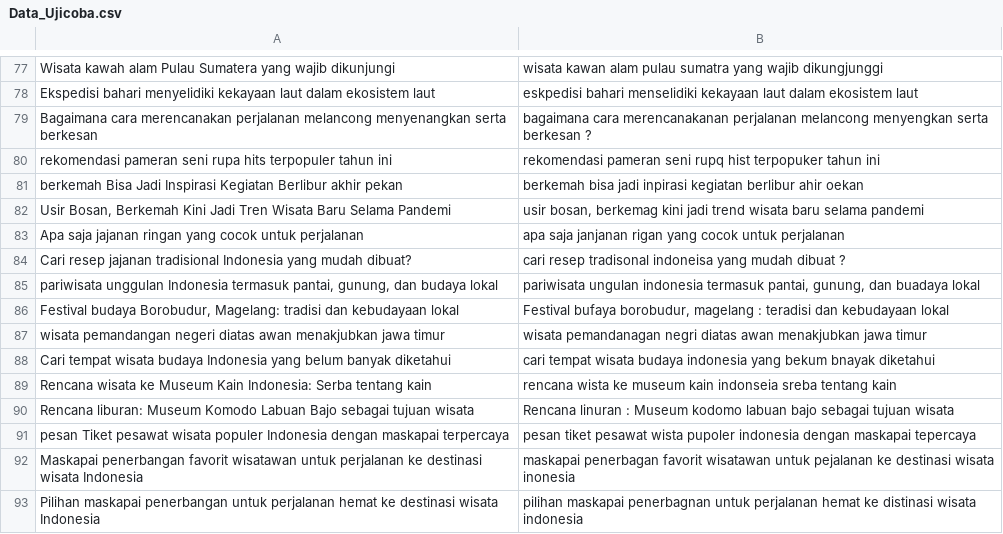
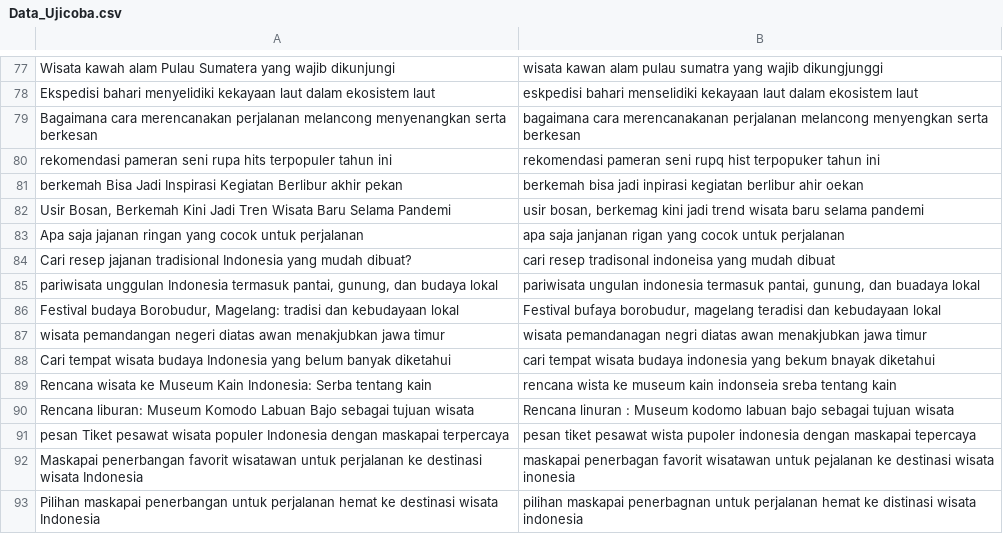
Before and after one commit to RBellaApriliaDamayanti22/skripsi, a CSV file: Data_Ujicoba.csv, drawn as a sheet; only a part is shown, gaps mark what is left out.

Commit message:
Update Data_Ujicoba.csv

```diff
--- a/Data_Ujicoba.csv
+++ b/Data_Ujicoba.csv
@@ -78,3 +78,3 @@ Wisata kawah alam Pulau Sumatera yang wajib dikunjungi,wisata kawan alam pulau s
 Ekspedisi bahari menyelidiki kekayaan laut dalam ekosistem laut,eskpedisi bahari menselidiki kekayaan laut dalam ekosistem laut
-Bagaimana cara merencanakan perjalanan melancong menyenangkan serta berkesan,bagaimana cara merencanakanan perjalanan melancong menyengkan serta berkesan ?
+Bagaimana cara merencanakan perjalanan melancong menyenangkan serta berkesan,bagaimana cara merencanakanan perjalanan melancong menyengkan serta berkesan
 rekomendasi pameran seni rupa hits terpopuler tahun ini,rekomendasi pameran seni rupq hist terpopuker tahun ini
@@ -83,5 +83,5 @@ berkemah Bisa Jadi Inspirasi Kegiatan Berlibur akhir pekan,berkemah bisa jadi in
 Apa saja jajanan ringan yang cocok untuk perjalanan,apa saja janjanan rigan yang cocok untuk perjalanan
-Cari resep jajanan tradisional Indonesia yang mudah dibuat?,cari resep tradisonal indoneisa yang mudah dibuat ?
+Cari resep jajanan tradisional Indonesia yang mudah dibuat?,cari resep tradisonal indoneisa yang mudah dibuat
 "pariwisata unggulan Indonesia termasuk pantai, gunung, dan budaya lokal","pariwisata ungulan indonesia termasuk pantai, gunung, dan buadaya lokal"
-"Festival budaya Borobudur, Magelang: tradisi dan kebudayaan lokal","Festival bufaya borobudur, magelang : teradisi dan kebudayaan lokal"
+"Festival budaya Borobudur, Magelang: tradisi dan kebudayaan lokal","Festival bufaya borobudur, magelang  teradisi dan kebudayaan lokal"
 wisata pemandangan negeri diatas awan menakjubkan jawa timur,wisata pemandanagan negri diatas awan menakjubkan jawa timur
```
